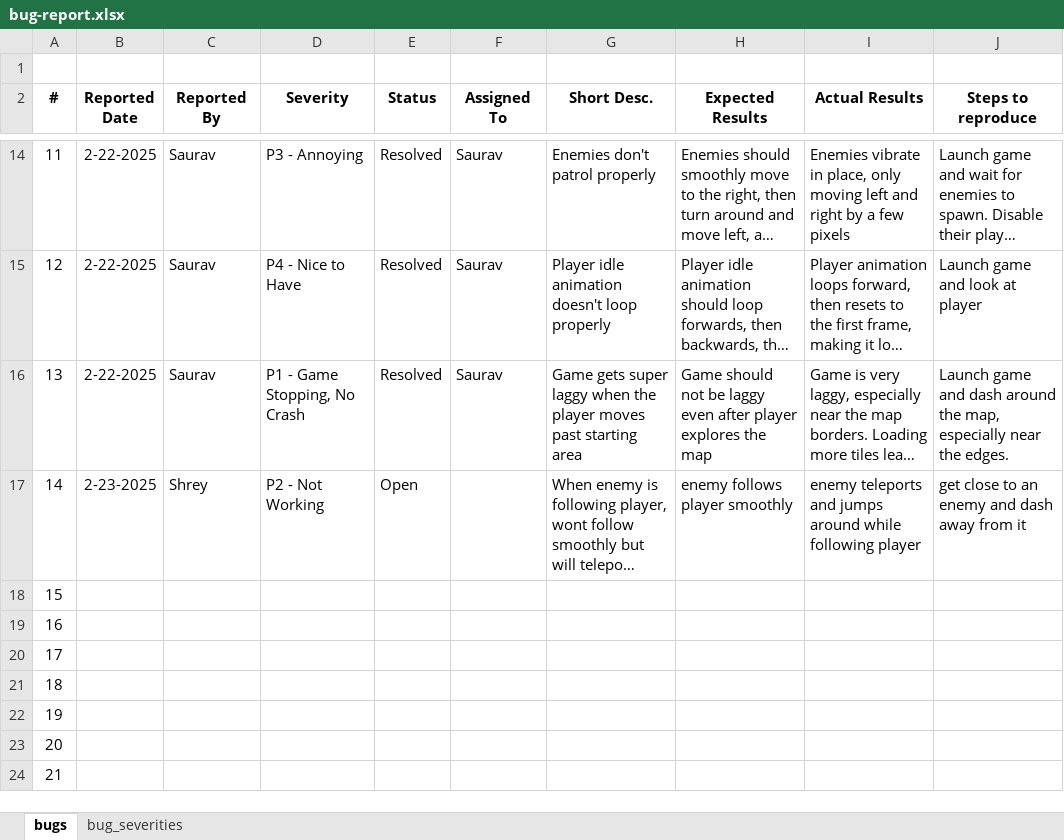
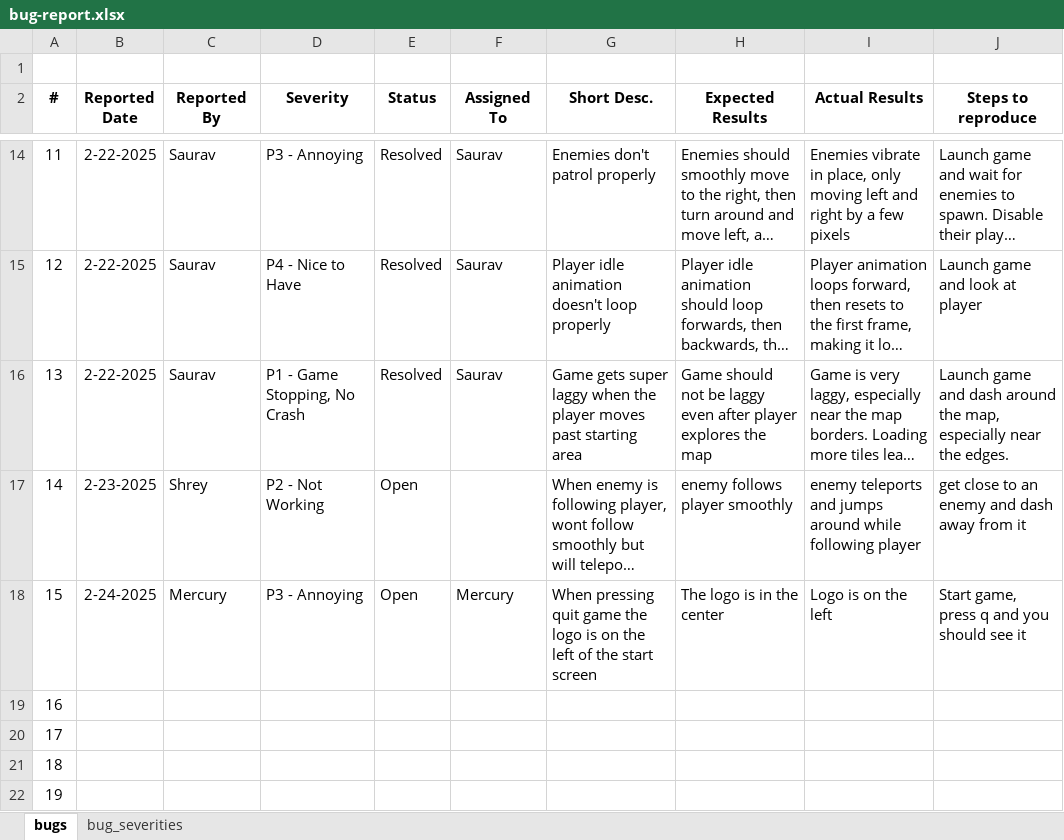
Before and after one commit to advayy/Amoebash, an Excel workbook: doc/bug-report.xlsx, sheet bugs, drawn as a sheet; only a part is shown, gaps mark what is left out; the shorter side is filled out with more unchanged rows; long unchanged cells end in …; values as stored, in another font and other column widths than the file's, no borders; charts and pictures and table styles not drawn; the diff names each change by its address in the sheet, - before the commit and + after, or states it on an @@ line.

Commit message:
adding a bug to buglist

```diff
--- a/doc/bug-report.xlsx (sheet bugs)
+++ b/doc/bug-report.xlsx (sheet bugs)
-B18 (Reported Date): (empty)
+B18 (Reported Date): 2-24-2025
-C18 (Reported By): (empty)
+C18 (Reported By): Mercury
-D18 (Severity): (empty)
+D18 (Severity): P3 - Annoying
-E18 (Status): (empty)
+E18 (Status): Open
-F18 (Assigned To): (empty)
+F18 (Assigned To): Mercury
-G18 (Short Desc.): (empty)
+G18 (Short Desc.): When pressing quit game the logo is on the left of the start screen
-H18 (Expected Results): (empty)
+H18 (Expected Results): The logo is in the center
-I18 (Actual Results): (empty)
+I18 (Actual Results): Logo is on the left
-J18 (Steps to reproduce): (empty)
+J18 (Steps to reproduce): Start game, press q and you should see it
```
Also changed, not shown: charts or pictures.
